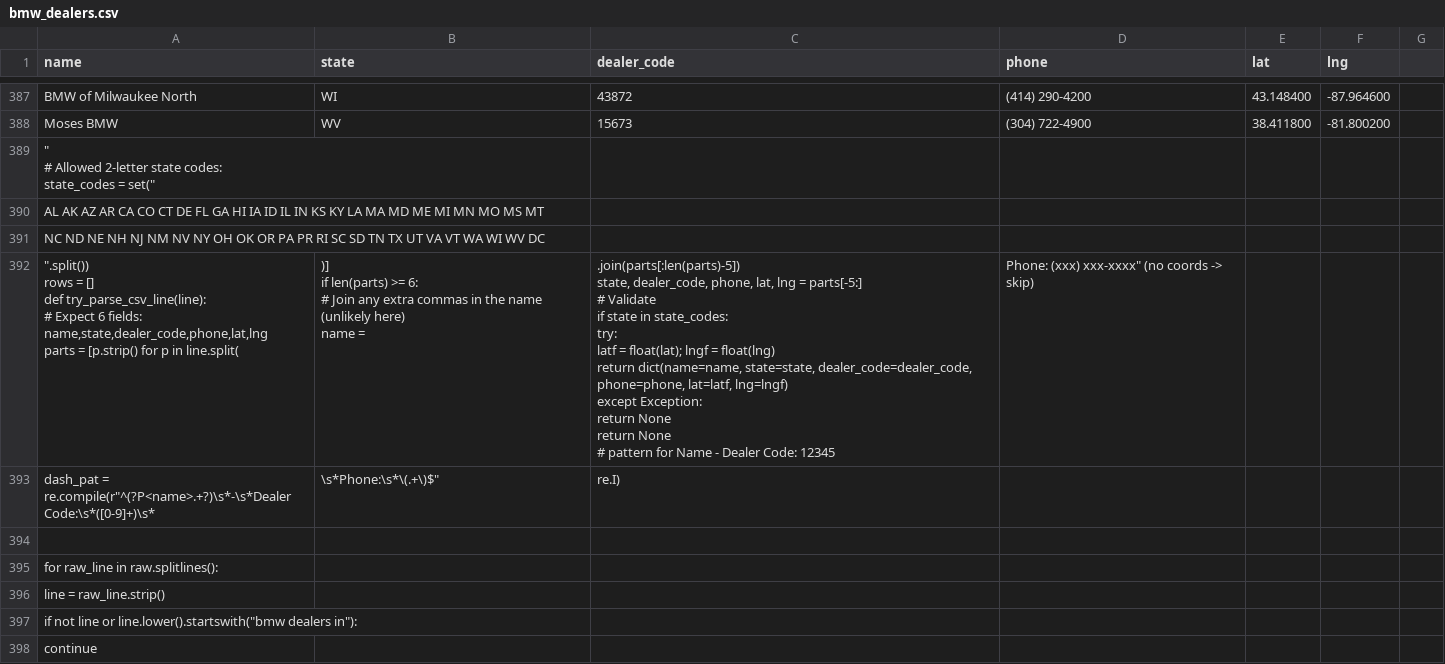
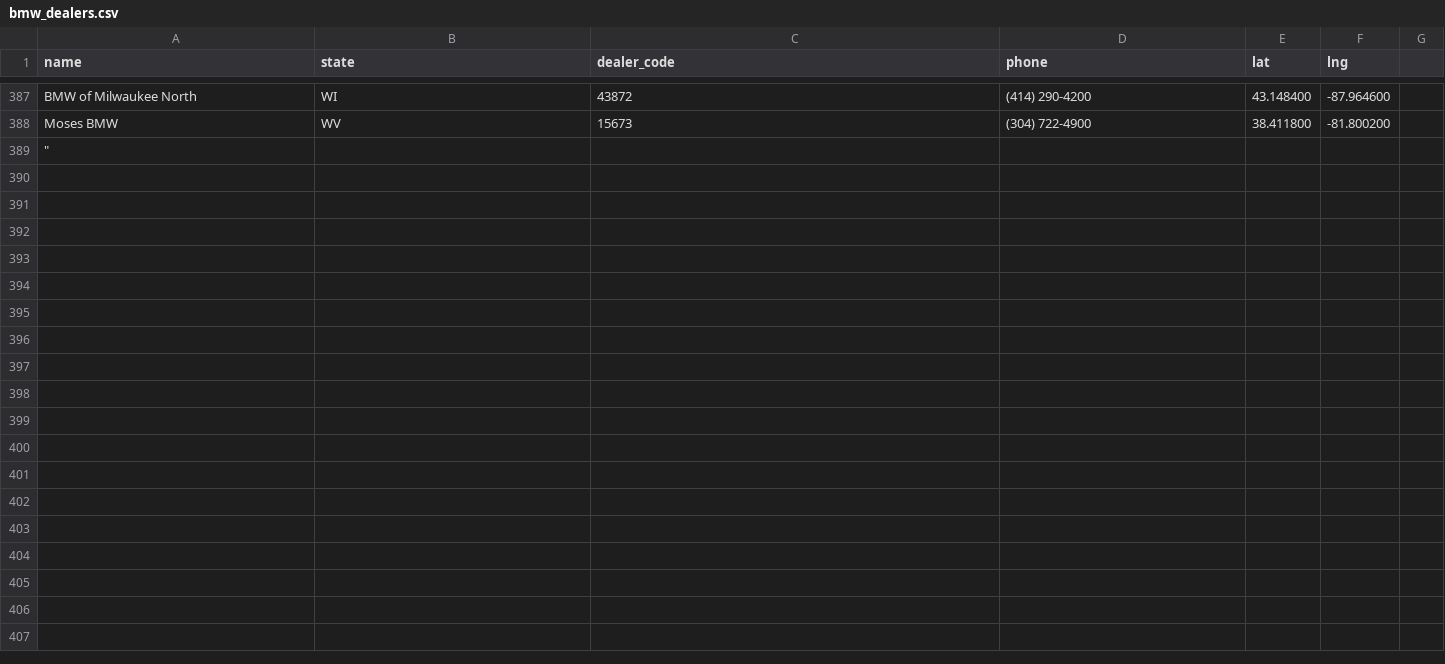
Before and after one commit to Sman19/DEALER-MAP, a CSV file: bmw_dealers.csv, drawn as a sheet; only a part is shown, gaps mark what is left out; the diff covers the shown part only.

Commit message:
Update bmw_dealers.csv

```diff
--- a/bmw_dealers.csv
+++ b/bmw_dealers.csv
@@ -388,34 +388,3 @@ BMW of Milwaukee North,WI,43872,(414) 290-4200,43.148400,-87.964600
 Moses BMW,WV,15673,(304) 722-4900,38.411800,-81.800200
-"""
-
-# Allowed 2-letter state codes:
-state_codes = set("""
-AL AK AZ AR CA CO CT DE FL GA HI IA ID IL IN KS KY LA MA MD ME MI MN MO MS MT
-NC ND NE NH NJ NM NV NY OH OK OR PA PR RI SC SD TN TX UT VA VT WA WI WV DC
-""".split())
-
-rows = []
-
-def try_parse_csv_line(line):
-    # Expect 6 fields: name,state,dealer_code,phone,lat,lng
-    parts = [p.strip() for p in line.split(",")]
-    if len(parts) >= 6:
-        # Join any extra commas in the name (unlikely here)
-        name = ",".join(parts[:len(parts)-5])
-        state, dealer_code, phone, lat, lng = parts[-5:]
-        # Validate
-        if state in state_codes:
-            try:
-                latf = float(lat); lngf = float(lng)
-                return dict(name=name, state=state, dealer_code=dealer_code, phone=phone, lat=latf, lng=lngf)
-            except Exception:
-                return None
-    return None
-
-# pattern for "Name - Dealer Code: 12345, Phone: (xxx) xxx-xxxx" (no coords -> skip)
-dash_pat = re.compile(r"^(?P<name>.+?)\s*-\s*Dealer Code:\s*([0-9]+)\s*,\s*Phone:\s*\(.+\)$", re.I)
-
-for raw_line in raw.splitlines():
-    line = raw_line.strip()
-    if not line or line.lower().startswith("bmw dealers in"):
-        continue
+"""
+
```
Also changed, not shown: 19 removed rows elsewhere in this file.
